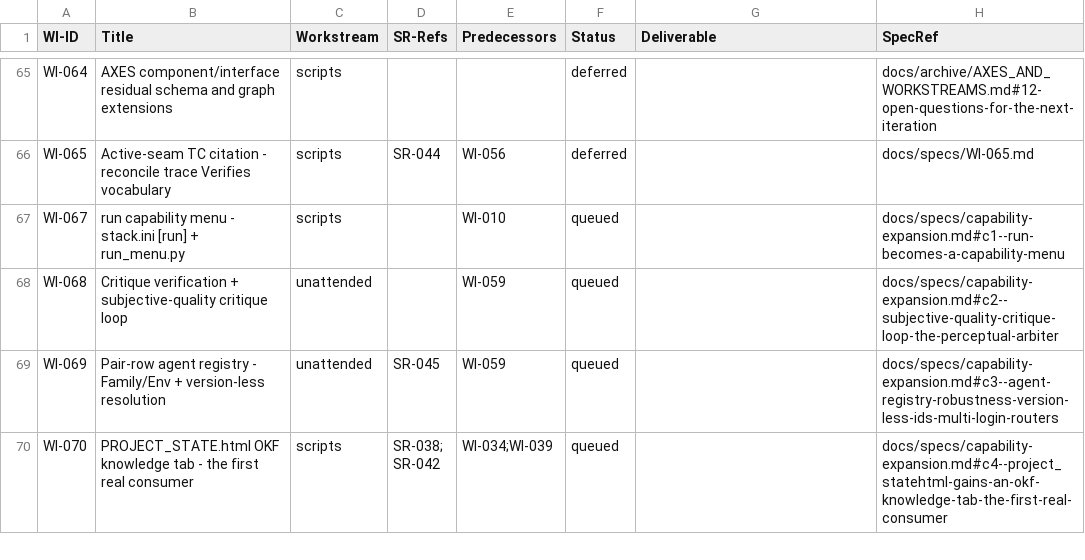
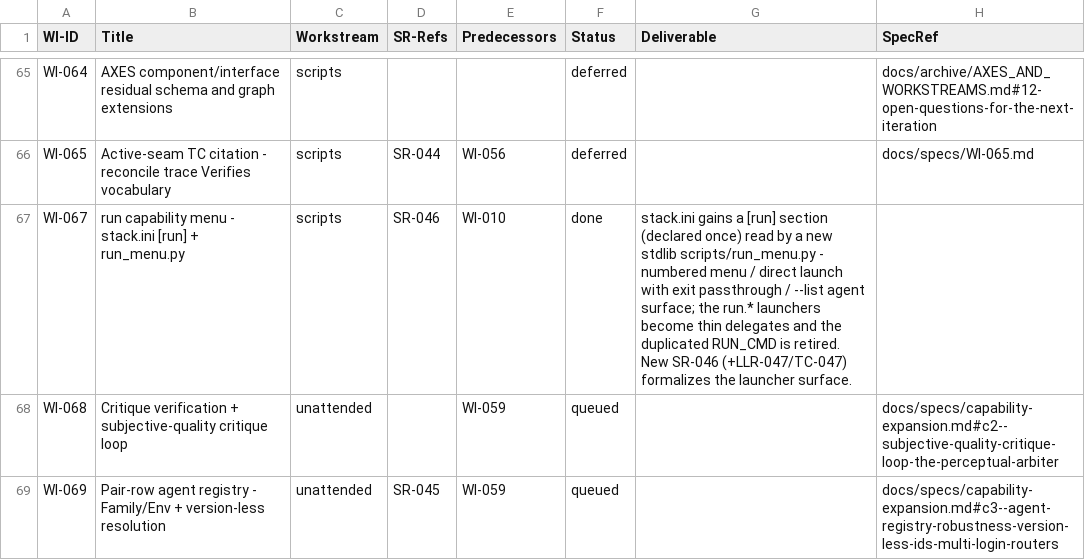
Before and after one commit to diytechy/ai-template, a CSV file: docs/requirements/work-items.csv, drawn as a sheet; only a part is shown, gaps mark what is left out; the shorter side is filled out with more unchanged rows.

```diff
--- a/docs/requirements/work-items.csv
+++ b/docs/requirements/work-items.csv
@@ -66,3 +66,3 @@ WI-064,AXES component/interface residual schema and graph extensions,scripts,,,d
 WI-065,Active-seam TC citation - reconcile trace Verifies vocabulary,scripts,SR-044,WI-056,deferred,,docs/specs/WI-065.md
-WI-067,run capability menu - stack.ini [run] + run_menu.py,scripts,,WI-010,queued,,docs/specs/capability-expansion.md#c1--run-becomes-a-capability-menu
+WI-067,run capability menu - stack.ini [run] + run_menu.py,scripts,SR-046,WI-010,done,"stack.ini gains a [run] section (declared once) read by a new stdlib scripts/run_menu.py - numbered menu / direct launch with exit passthrough / --list agent surface; the run.* launchers become thin delegates and the duplicated RUN_CMD is retired. New SR-046 (+LLR-047/TC-047) formalizes the launcher surface.",
 WI-068,Critique verification + subjective-quality critique loop,unattended,,WI-059,queued,,docs/specs/capability-expansion.md#c2--subjective-quality-critique-loop-the-perceptual-arbiter
```
Also changed, not shown: docs/requirements/interfaces.csv, docs/requirements/low-level-requirements.csv, 36 other files.
